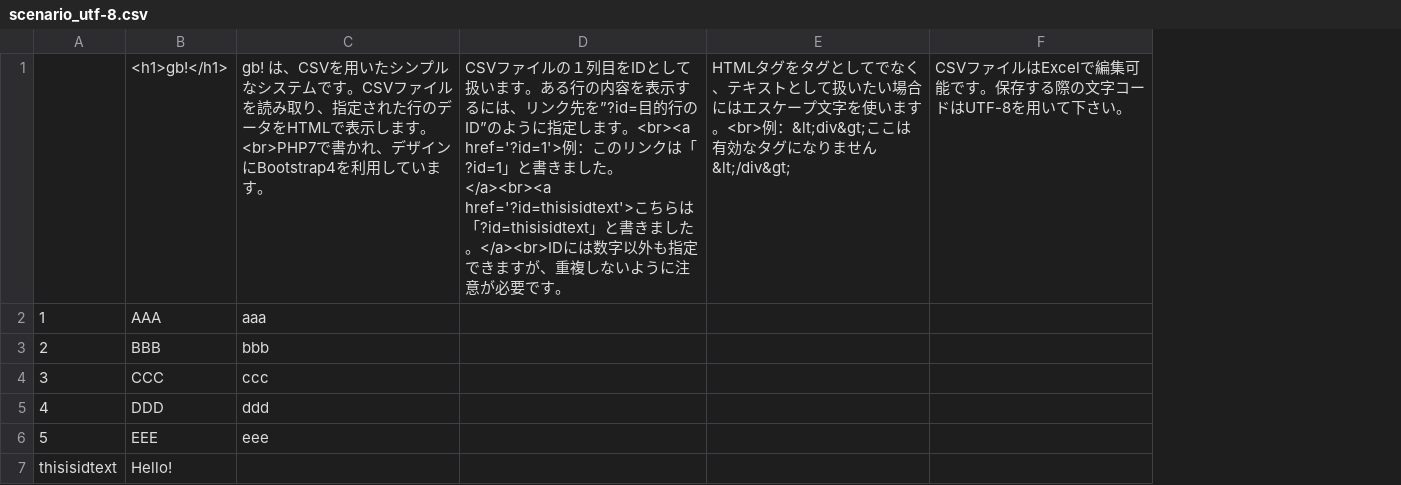
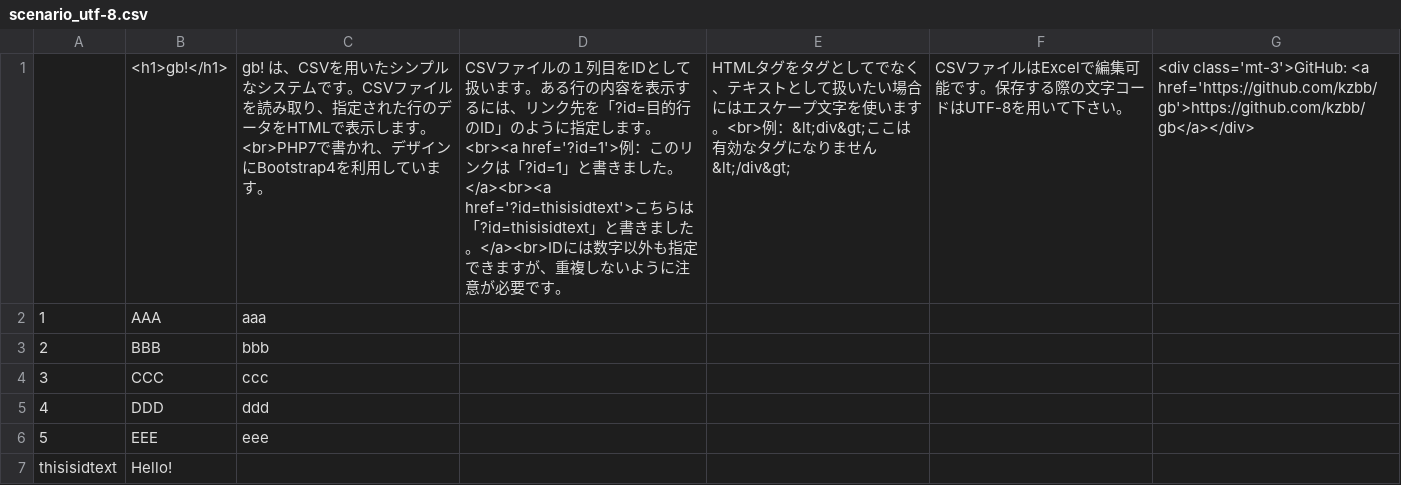
Before and after one commit to kzbb/gb, a CSV file: scenario_utf-8.csv, drawn as a sheet; removed rows and columns are numbered as before the commit, all else as after; the diff names each change by its address in the sheet, - before the commit and + after, or states it on an @@ line.

Commit message:
add github URL

```diff
--- a/scenario_utf-8.csv
+++ b/scenario_utf-8.csv
-column D, row 1: CSVファイルの１列目をIDとして扱います。ある行の内容を表示するには、リンク先を”?id=目的行のID”のように指定します。<br><a href='?id=1'>例：このリンクは「?id=1」と書きました。</a><br><a href='?id=thisisidtext'>こちらは「?id=thisisidtext」と書きました。</a><br>IDには数字以外も指定できますが、重複しないように注意が必要です。
+column D, row 1: CSVファイルの１列目をIDとして扱います。ある行の内容を表示するには、リンク先を「?id=目的行のID」のように指定します。<br><a href='?id=1'>例：このリンクは「?id=1」と書きました。</a><br><a href='?id=thisisidtext'>こちらは「?id=thisisidtext」と書きました。</a><br>IDには数字以外も指定できますが、重複しないように注意が必要です。
+column G, row 1: <div class='mt-3'>GitHub: <a href='https://github.com/kzbb/gb'>https://github.com/kzbb/gb</a></div>
```
